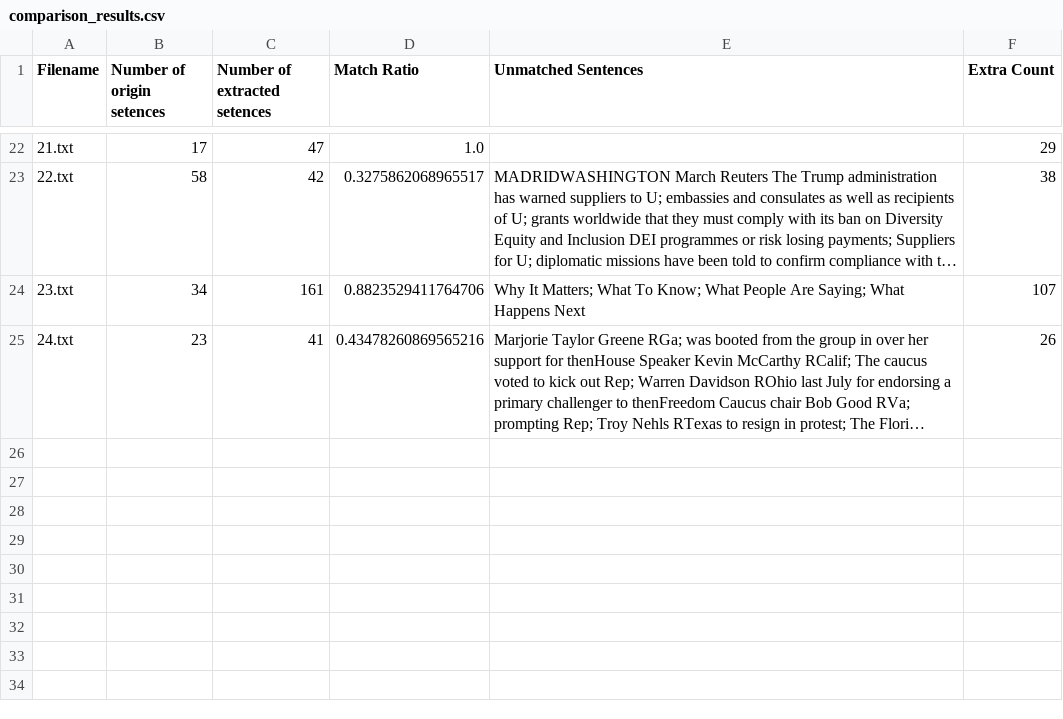
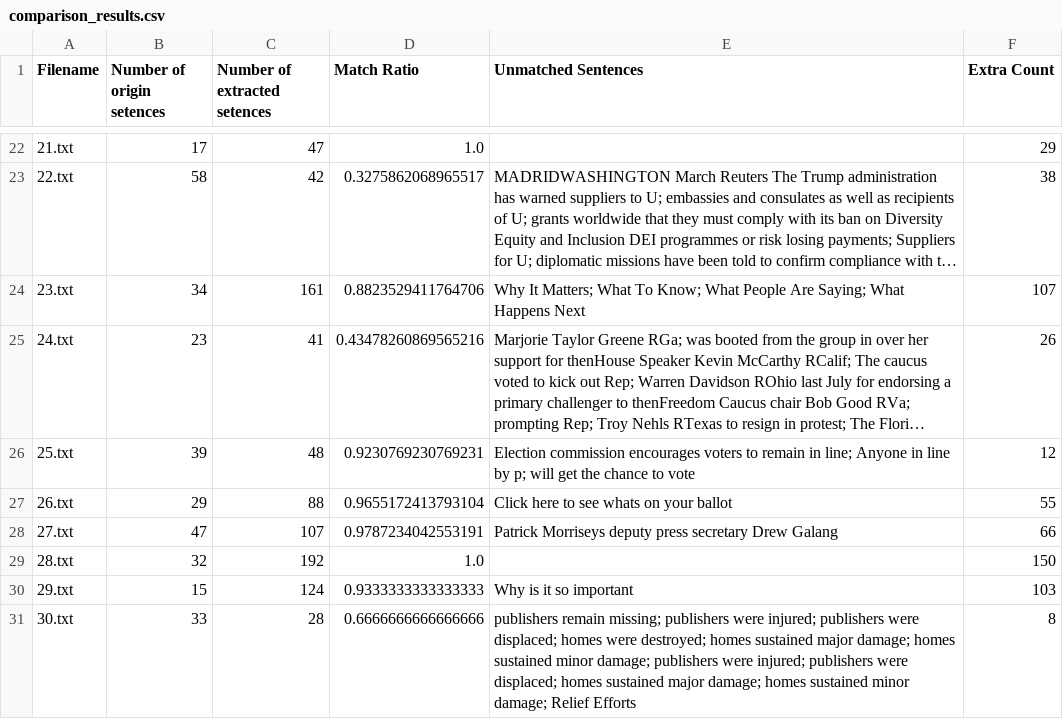
Before and after one commit to Suyeon-Stom-Hwang/fvr_test, a CSV file: comparison_results.csv, drawn as a sheet; only a part is shown, gaps mark what is left out; long unchanged cells end in …; the diff names each change by its address in the sheet, - before the commit and + after, or states it on an @@ line.

Commit message:
Add data
Signed-off-by: Suyeon Hwang <stom.hwang@snu.ac.kr>

```diff
--- a/comparison_results.csv
+++ b/comparison_results.csv
+row 26: 25.txt | 39 | 48 | 0.9230769230769231 | Election commission encourages voters to remain in line; Anyone in line by p; will get the chance to vote | 12
+row 27: 26.txt | 29 | 88 | 0.9655172413793104 | Click here to see whats on your ballot | 55
+row 28: 27.txt | 47 | 107 | 0.9787234042553191 | Patrick Morriseys deputy press secretary Drew Galang | 66
+row 29: 28.txt | 32 | 192 | 1.0 |  | 150
+row 30: 29.txt | 15 | 124 | 0.9333333333333333 | Why is it so important | 103
+row 31: 30.txt | 33 | 28 | 0.6666666666666666 | publishers remain missing; publishers were injured; publishers were displaced; homes were destroyed; homes sustained major damage; homes sustained minor damage; publishers were injured; publishers were displaced; homes sustained major damage; homes sustained minor damage; Relief Efforts | 8
```
Also changed, not shown: 12 other files.
